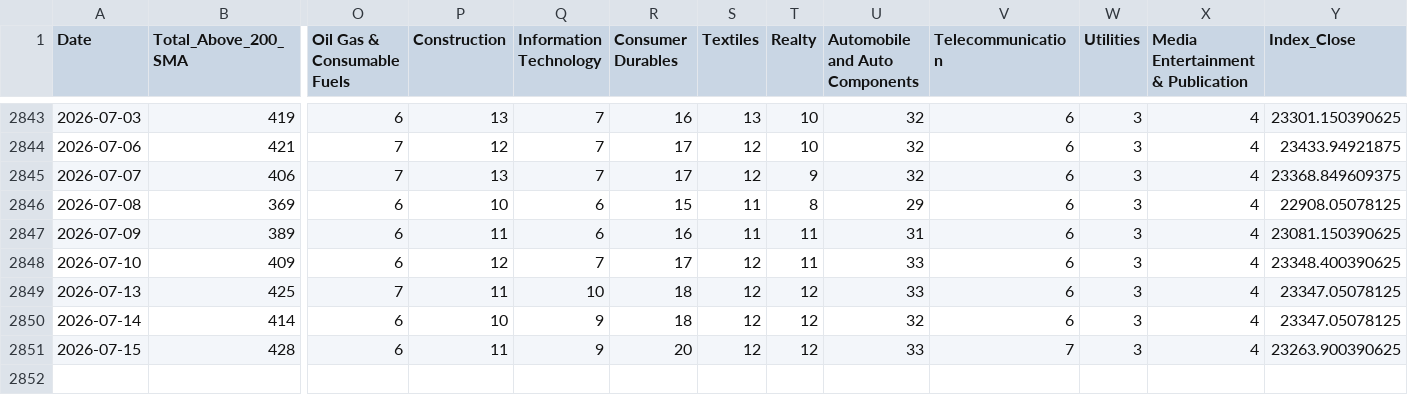
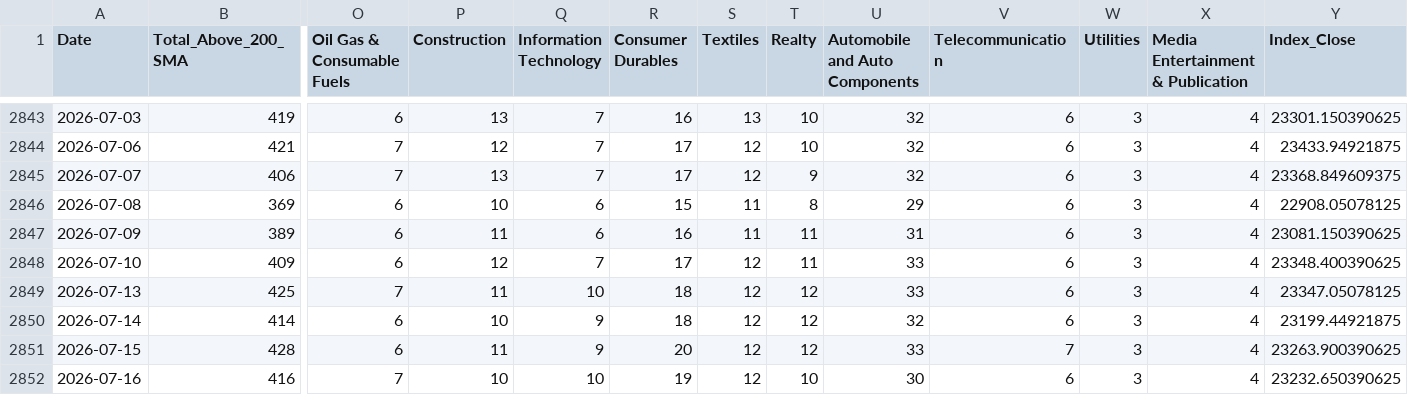
Before and after one commit to rehmahahmed/nse-bhavcopy-data, a CSV file: market_breadth_history_5yr.csv, drawn as a sheet; only a part is shown, gaps mark what is left out; rows hold the shown columns only; the diff names each change by its address in the sheet, - before the commit and + after, or states it on an @@ line.

```diff
--- a/market_breadth_history_5yr.csv
+++ b/market_breadth_history_5yr.csv
-Y2850 (Index_Close): 23347.05078125
+Y2850 (Index_Close): 23199.44921875
+row 2852: 2026-07-16 | 416 | 7 | 10 | 10 | 19 | 12 | 10 | 30 | 6 | 3 | 4 | 23232.650390625
```
